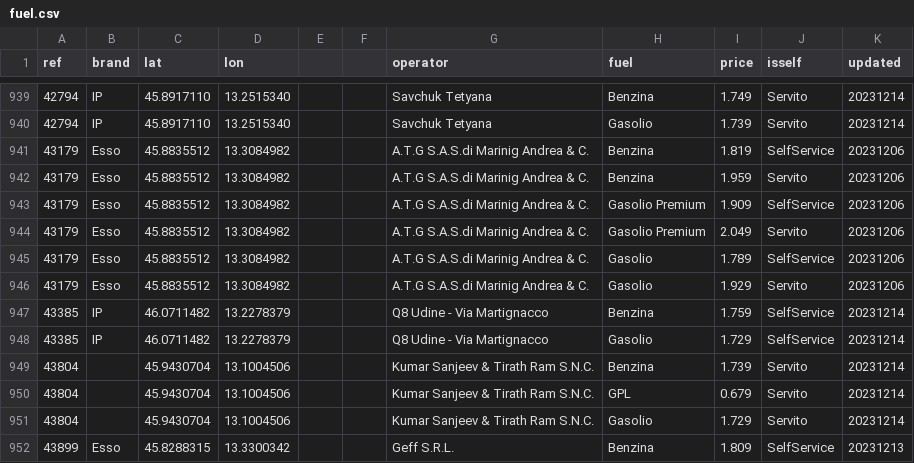
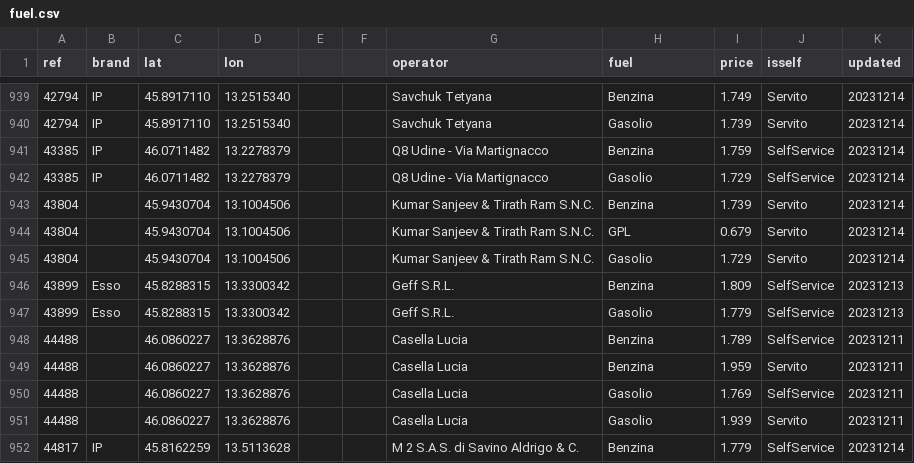
Before and after one commit to cascafico/FuelPrices, a CSV file: fuel.csv, drawn as a sheet; only a part is shown, gaps mark what is left out; the shorter side is filled out with more unchanged rows.

```diff
--- a/fuel.csv
+++ b/fuel.csv
@@ -940,8 +940,2 @@ ref;brand;lat;lon;;;operator;fuel;price;isself;updated
 42794;IP;45.8917110;13.2515340;;;Savchuk Tetyana;Gasolio;1.739;Servito;20231214
-43179;Esso;45.8835512;13.3084982;;;A.T.G S.A.S.di Marinig Andrea & C.;Benzina;1.819;SelfService;20231206
-43179;Esso;45.8835512;13.3084982;;;A.T.G S.A.S.di Marinig Andrea & C.;Benzina;1.959;Servito;20231206
-43179;Esso;45.8835512;13.3084982;;;A.T.G S.A.S.di Marinig Andrea & C.;Gasolio Premium;1.909;SelfService;20231206
-43179;Esso;45.8835512;13.3084982;;;A.T.G S.A.S.di Marinig Andrea & C.;Gasolio Premium;2.049;Servito;20231206
-43179;Esso;45.8835512;13.3084982;;;A.T.G S.A.S.di Marinig Andrea & C.;Gasolio;1.789;SelfService;20231206
-43179;Esso;45.8835512;13.3084982;;;A.T.G S.A.S.di Marinig Andrea & C.;Gasolio;1.929;Servito;20231206
 43385;IP;46.0711482;13.2278379;;;Q8 Udine - Via Martignacco;Benzina;1.759;SelfService;20231214
```
Also changed, not shown: benzina.csv, gasolio.csv, 1 other file.
